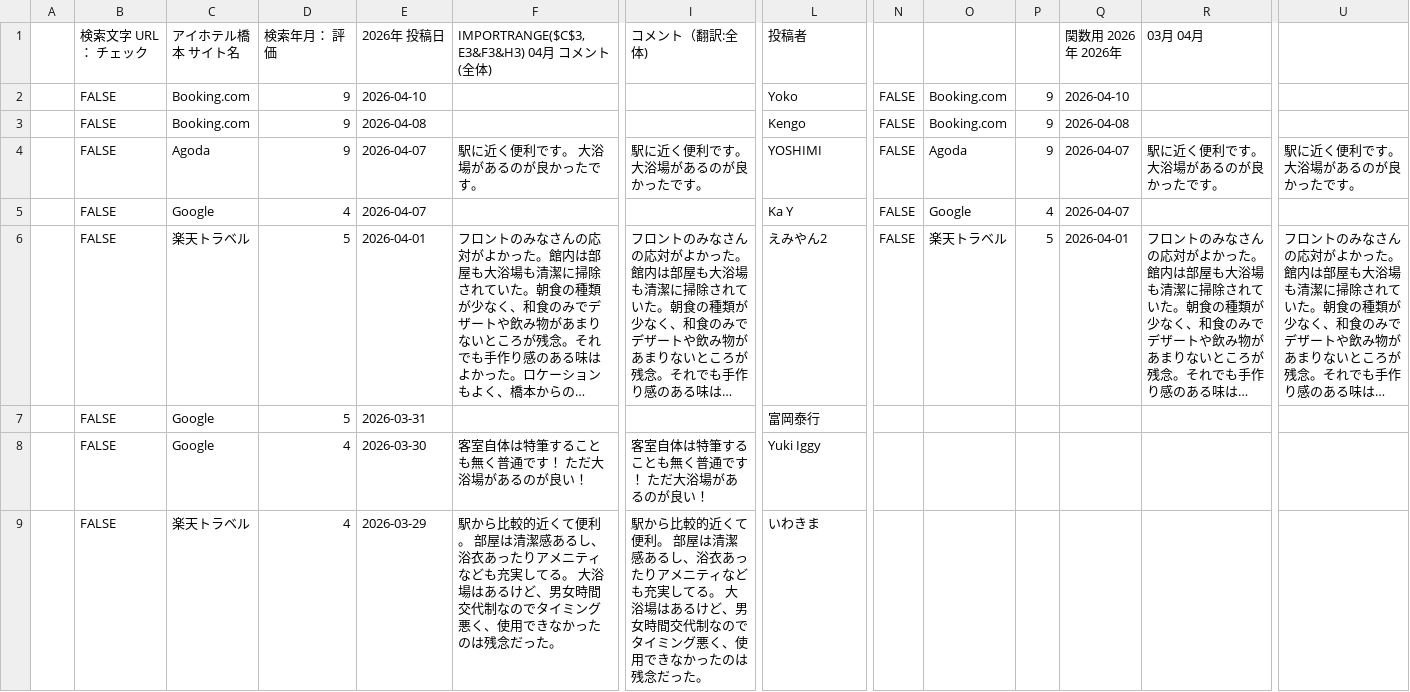
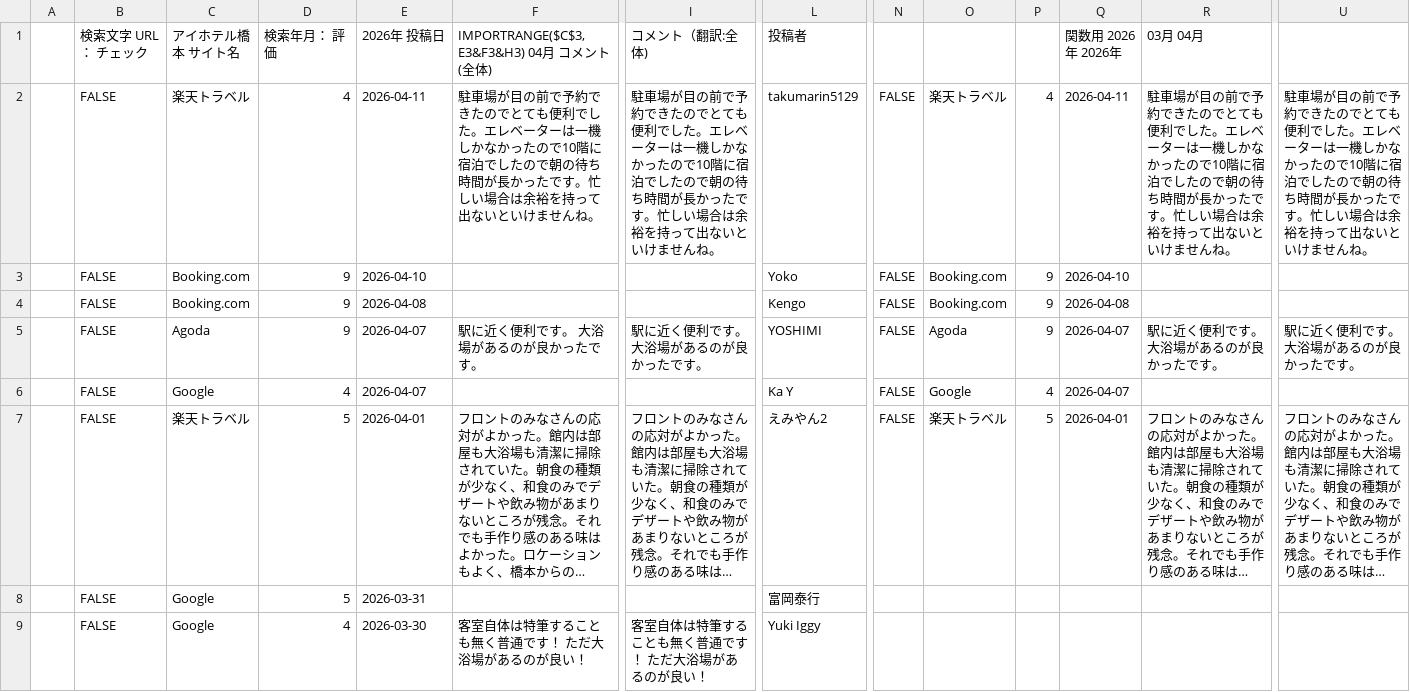
Before and after one commit to TAKAHASHIMITSUGU329/primechange-portal, a CSV file: データ/ホテル口コミデータ/apa_sagamihara_data.csv, drawn as a sheet; only a part is shown, gaps mark what is left out; the shorter side is filled out with more unchanged rows; long unchanged cells end in …; rows hold the shown columns only; the diff names each change by its address in the sheet, - before the commit and + after, or states it on an @@ line.

```diff
--- a/データ/ホテル口コミデータ/apa_sagamihara_data.csv
+++ b/データ/ホテル口コミデータ/apa_sagamihara_data.csv
+row 2:  | FALSE | 楽天トラベル | 4 | 2026-04-11 | 駐車場が目の前で予約できたのでとても便利でした。エレベーターは一機しかなかったので10階に宿泊でしたので朝の待ち時間が長かったです。忙しい場合は余裕を持って出ないといけませんね。 | 駐車場が目の前で予約できたのでとても便利でした。エレベーターは一機しかなかったので10階に宿泊でしたので朝の待ち時間が長かったです。忙しい場合は余裕を持って出ないといけませんね。 | takumarin5129 | FALSE | 楽天トラベル | 4 | 2026-04-11 | 駐車場が目の前で予約できたのでとても便利でした。エレベーターは一機しかなかったので10階に宿泊でしたので朝の待ち時間が長かったです。忙しい場合は余裕を持って出ないといけませんね。 | 駐車場が目の前で予約できたのでとても便利でした。エレベーターは一機しかなかったので10階に宿泊でしたので朝の待ち時間が長かったです。忙しい場合は余裕を持って出ないといけませんね。
```
Also changed, not shown: データ/ホテル口コミデータ/comfort_roppongi_data.csv, データ/ホテル口コミデータ/daiichi_ikebukuro_data.csv, 33 other files.
